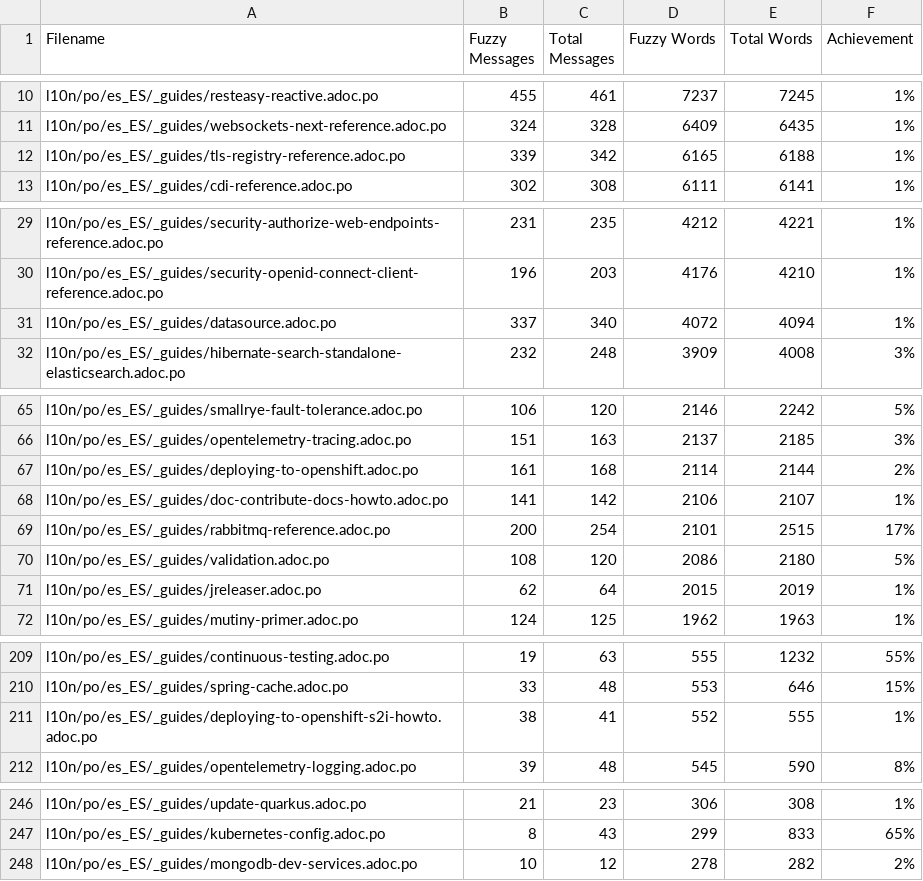
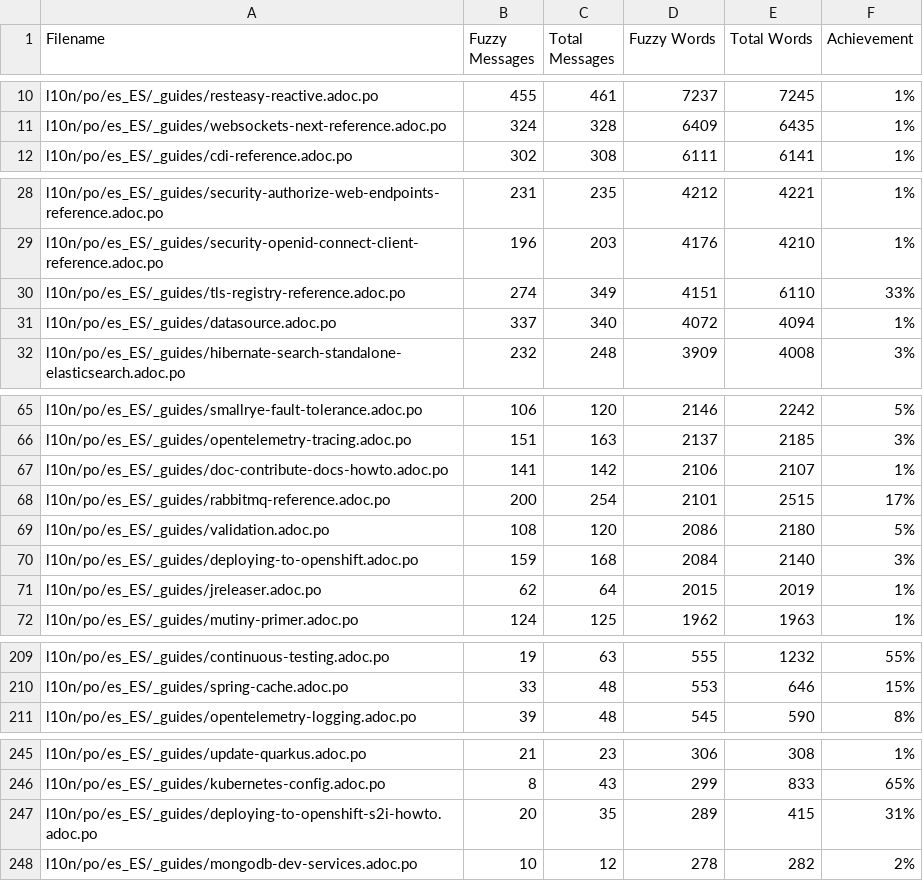
Before and after one commit to quarkusio/es.quarkus.io, a CSV file: l10n/stats/latest-guides-translation.csv, drawn as a sheet; only a part is shown, gaps mark what is left out; removed rows and columns are numbered as before the commit, all else as after; the diff covers the shown part only; the diff names each change by its address in the sheet, - before the commit and + after, or states it on an @@ line.

```diff
--- a/l10n/stats/latest-guides-translation.csv
+++ b/l10n/stats/latest-guides-translation.csv
-row 12: l10n/po/es_ES/_guides/tls-registry-reference.adoc.po | 339 | 342 | 6165 | 6188 | 1%
+row 30: l10n/po/es_ES/_guides/tls-registry-reference.adoc.po | 274 | 349 | 4151 | 6110 | 33%
-row 67: l10n/po/es_ES/_guides/deploying-to-openshift.adoc.po | 161 | 168 | 2114 | 2144 | 2%
+row 70: l10n/po/es_ES/_guides/deploying-to-openshift.adoc.po | 159 | 168 | 2084 | 2140 | 3%
-row 211: l10n/po/es_ES/_guides/deploying-to-openshift-s2i-howto.adoc.po | 38 | 41 | 552 | 555 | 1%
+row 247: l10n/po/es_ES/_guides/deploying-to-openshift-s2i-howto.adoc.po | 20 | 35 | 289 | 415 | 31%
```
Also changed, not shown: 3 edited cells elsewhere in this file, l10n/stats/main-guides-translation.csv, l10n/stats/misc-translation.csv, 1 other file.
